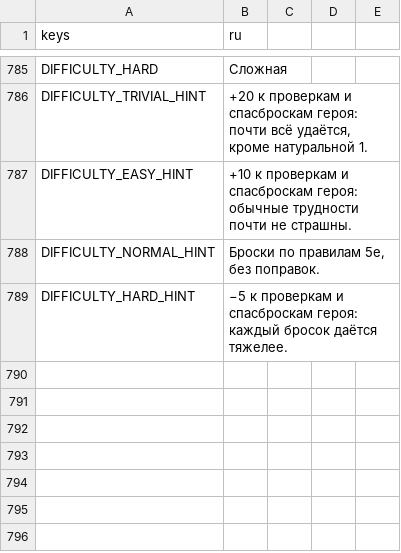
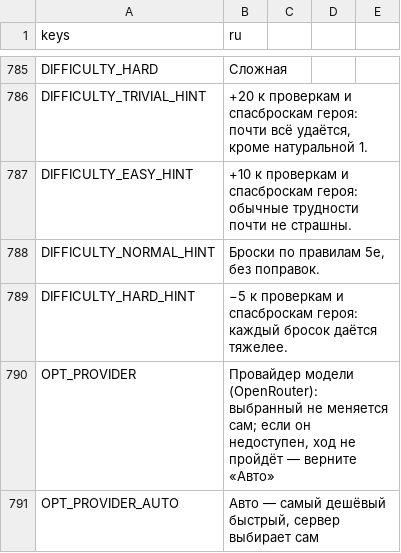
Before and after one commit to rapotekhin/dnd_llm, a CSV file: game/localization/strings.csv, drawn as a sheet; only a part is shown, gaps mark what is left out.

```diff
--- a/game/localization/strings.csv
+++ b/game/localization/strings.csv
@@ -792 +792,3 @@ DIFFICULTY_NORMAL_HINT,"Броски по правилам 5e, без попра
 DIFFICULTY_HARD_HINT,"−5 к проверкам и спасброскам героя: каждый бросок даётся тяжелее."
+OPT_PROVIDER,"Провайдер модели (OpenRouter): выбранный не меняется сам; если он недоступен, ход не пройдёт — верните «Авто»"
+OPT_PROVIDER_AUTO,"Авто — самый дешёвый быстрый, сервер выбирает сам"
```
Also changed, not shown: 25 other files.
